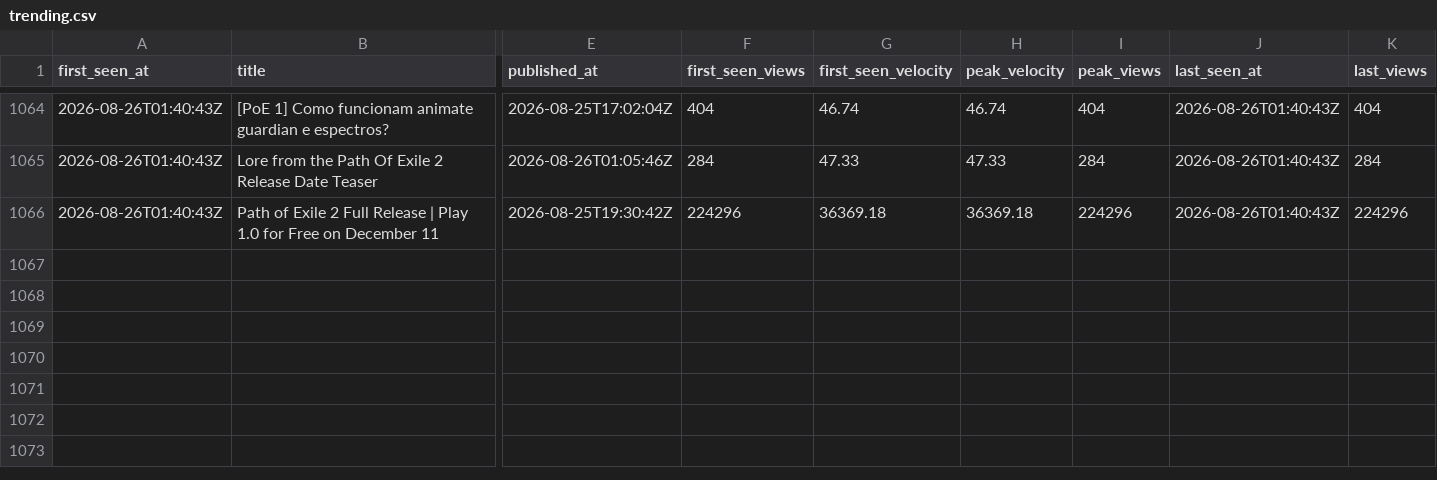
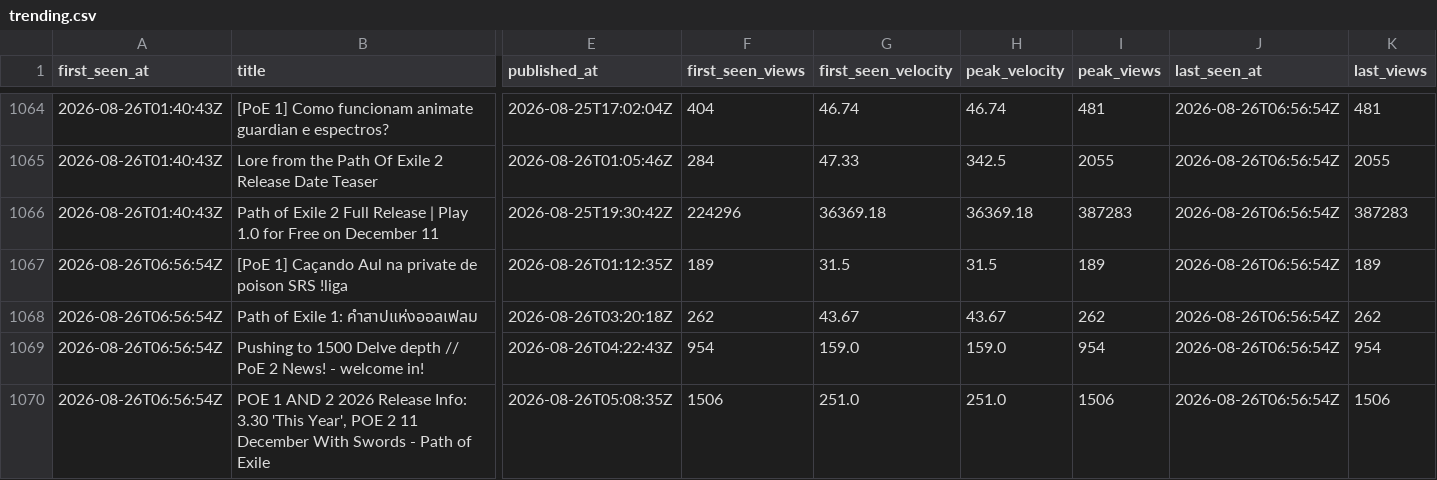
Before and after one commit to bigbes/poe2-discovery, a CSV file: docs/poe1/trending.csv, drawn as a sheet; only a part is shown, gaps mark what is left out; rows hold the shown columns only; the diff covers the shown part only; the diff names each change by its address in the sheet, - before the commit and + after, or states it on an @@ line.

```diff
--- a/docs/poe1/trending.csv
+++ b/docs/poe1/trending.csv
-I1064 (peak_views): 404
+I1064 (peak_views): 481
-J1064:J1066 (last_seen_at): 2026-08-26T01:40:43Z
+J1064:J1066 (last_seen_at): 2026-08-26T06:56:54Z
-K1064 (last_views): 404
+K1064 (last_views): 481
-H1065 (peak_velocity): 47.33
+H1065 (peak_velocity): 342.5
-I1065 (peak_views): 284
+I1065 (peak_views): 2055
-K1065 (last_views): 284
+K1065 (last_views): 2055
-I1066 (peak_views): 224296
+I1066 (peak_views): 387283
-K1066 (last_views): 224296
+K1066 (last_views): 387283
+row 1067: 2026-08-26T06:56:54Z | [PoE 1] Caçando Aul na private de poison SRS !liga | 2026-08-26T01:12:35Z | 189 | 31.5 | 31.5 | 189 | 2026-08-26T06:56:54Z | 189
+row 1068: 2026-08-26T06:56:54Z | Path of Exile 1: คำสาปแห่งออลเฟลม | 2026-08-26T03:20:18Z | 262 | 43.67 | 43.67 | 262 | 2026-08-26T06:56:54Z | 262
+row 1069: 2026-08-26T06:56:54Z | Pushing to 1500 Delve depth // PoE 2 News! - welcome in! | 2026-08-26T04:22:43Z | 954 | 159.0 | 159.0 | 954 | 2026-08-26T06:56:54Z | 954
+row 1070: 2026-08-26T06:56:54Z | POE 1 AND 2 2026 Release Info: 3.30 'This Year', POE 2 11 December With Swords - Path of Exile | 2026-08-26T05:08:35Z | 1506 | 251.0 | 251.0 | 1506 | 2026-08-26T06:56:54Z | 1506
```
Also changed, not shown: 39 edited cells elsewhere in this file, docs/poe2/trending.csv, 8 other files.
